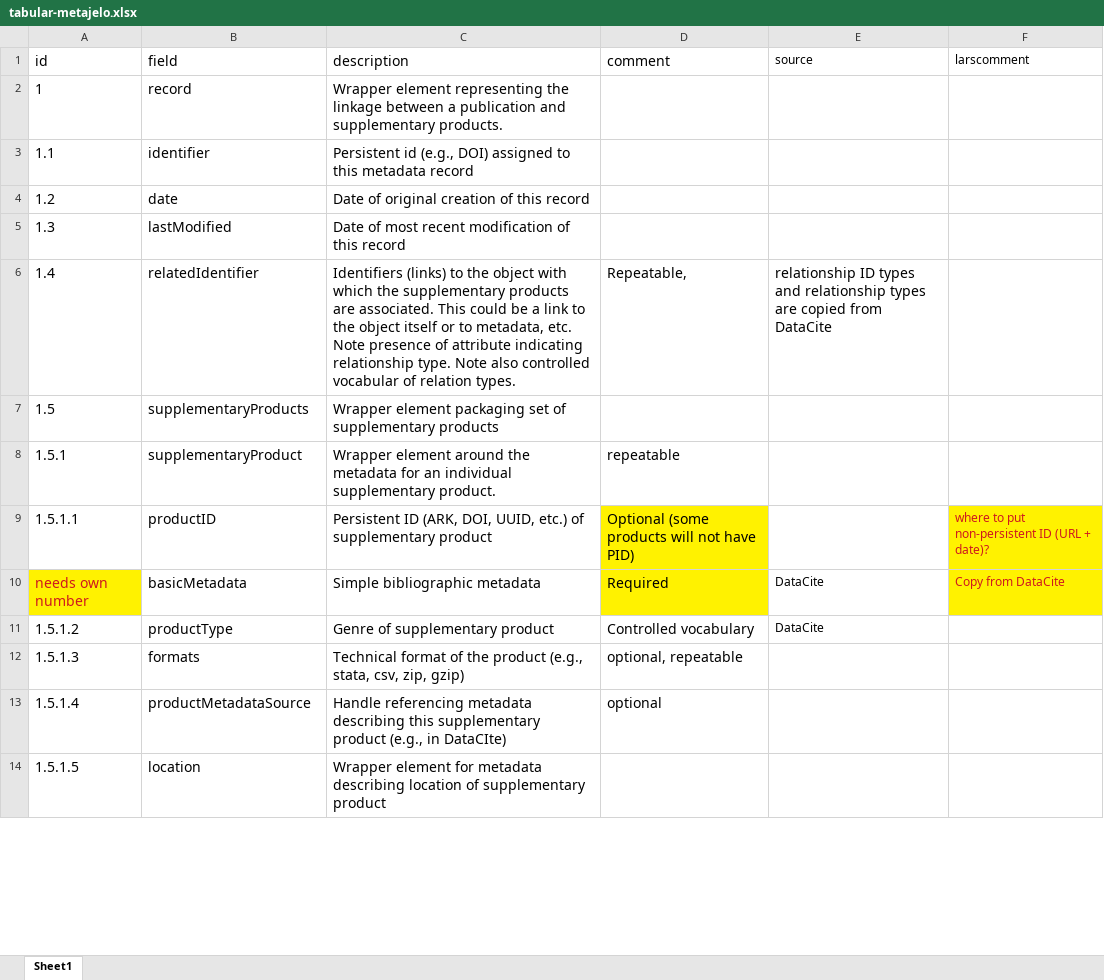
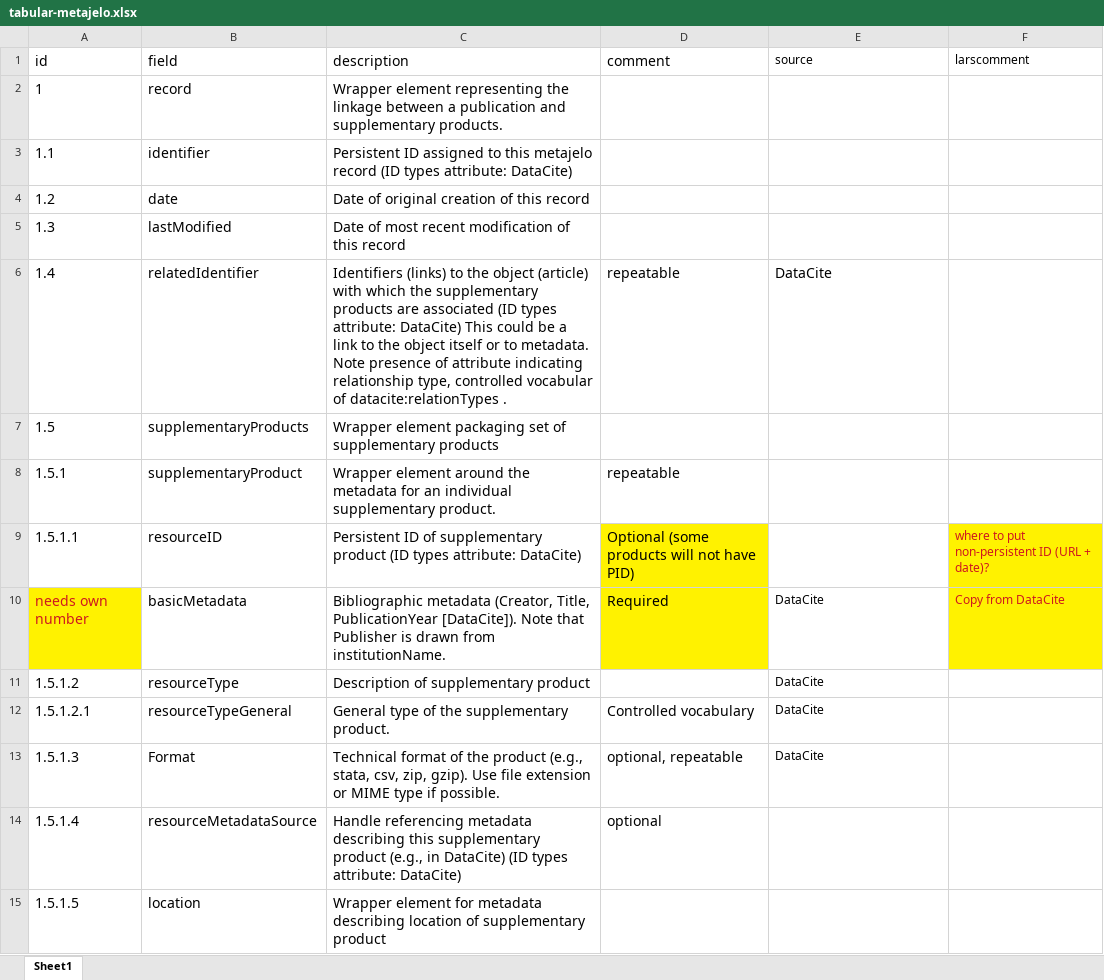
Before and after one commit to labordynamicsinstitute/metajelo, an Excel workbook: schema/tabular-metajelo.xlsx, sheet Sheet1, drawn as a sheet; only a part is shown; values as stored, in another font and other column widths than the file's, no borders; addresses are those after the commit; the diff covers the shown part only; the diff names each change by its address in the sheet, - before the commit and + after, or states it on an @@ line.

Commit message:
Edit of the CSV version of the metajelo schema.

```diff
--- a/schema/tabular-metajelo.xlsx (sheet Sheet1)
+++ b/schema/tabular-metajelo.xlsx (sheet Sheet1)
-C3 (description): Persistent id (e.g., DOI) assigned to this metadata record
+C3 (description): Persistent ID assigned to this metajelo record (ID types attribute: DataCite)
-C6 (description): …the object with which the supplementary products are associated. This could be a link to the object itself or to metadata, etc. Note presence of attribute indicating relationship type. Note also controlled vocabular of relation types.
+C6 (description): …the object (article) with which the supplementary products are associated (ID types attribute: DataCite) This could be a link to the object itself or to metadata. Note presence of attribute indicating relationship type, controlled vocabular of datacite:relationTypes .
-D6 (comment): Repeatable,
+D6 (comment): repeatable
-E6 (source): relationship ID types and relationship types are copied from DataCite
+E6 (source): DataCite
-B9 (field): productID
+B9 (field): resourceID
-C9 (description): Persistent ID (ARK, DOI, UUID, etc.) of supplementary product
+C9 (description): Persistent ID of supplementary product (ID types attribute: DataCite)
-C10 (description): Simple bibliographic metadata
+C10 (description): Bibliographic metadata (Creator, Title, PublicationYear [DataCite]). Note that Publisher is drawn from institutionName.
-B11 (field): productType
+B11 (field): resourceType
-C11 (description): Genre of supplementary product
+C11 (description): Description of supplementary product
-D11 (comment): Controlled vocabulary
+D11 (comment): (empty)
+row 12: 1.5.1.2.1 | resourceTypeGeneral | General type of the supplementary product. | Controlled vocabulary | DataCite
-B13 (field): formats
+B13 (field): Format
-C13 (description): …csv, zip, gzip)
+C13 (description): …csv, zip, gzip). Use file extension or MIME type if possible.
-E13 (source): (empty)
+E13 (source): DataCite
-B14 (field): productMetadataSource
+B14 (field): resourceMetadataSource
-C14 (description): …(e.g., in DataCIte)
+C14 (description): …(e.g., in DataCite) (ID types attribute: DataCite)
```
Also changed, not shown: 3 added rows, 1 removed row and 17 edited cells elsewhere in this sheet, 1 other file.
